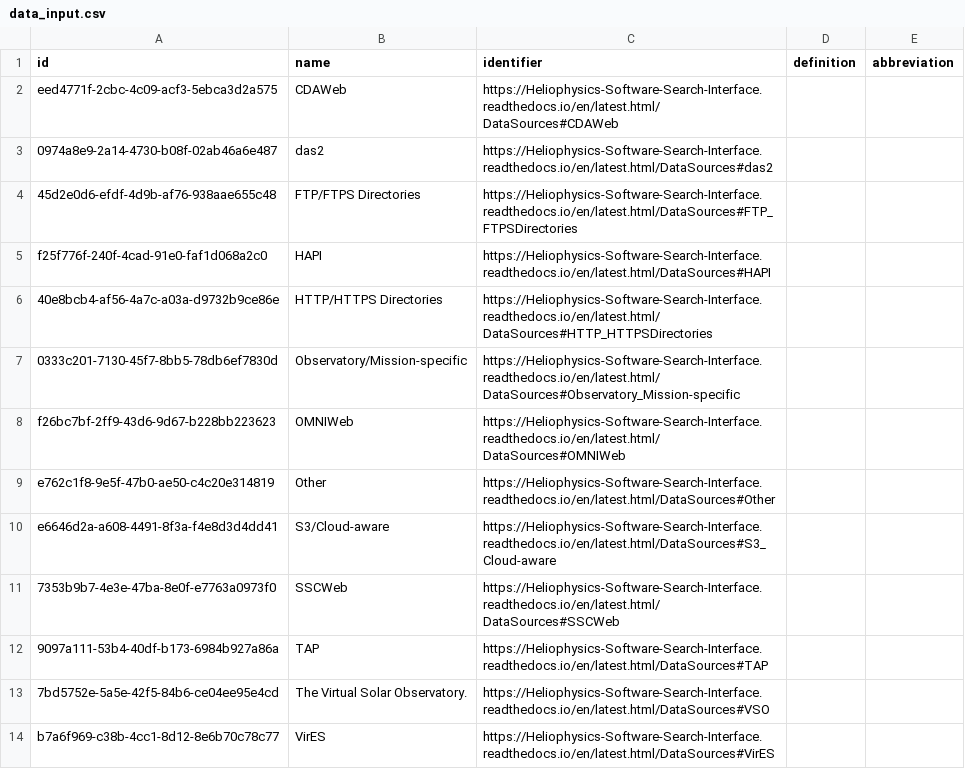
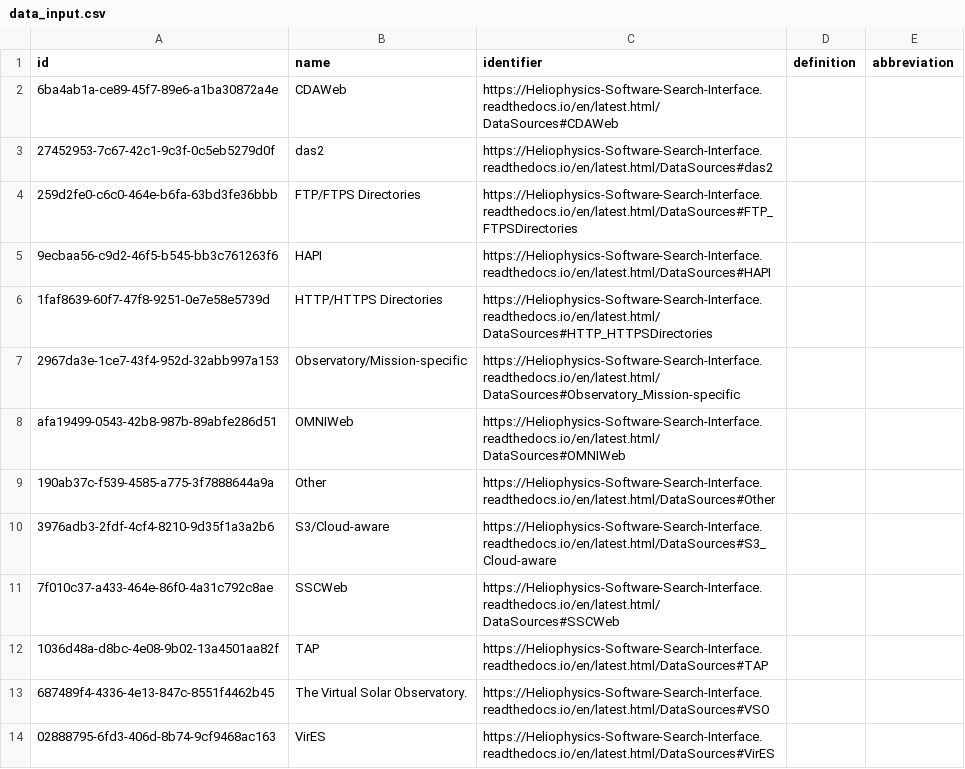
Before and after one commit to Heliophysics-Software-Search-Interface/hssi-website, a CSV file: django/website/config/db/data_input.csv, drawn as a sheet.

```diff
--- a/django/website/config/db/data_input.csv
+++ b/django/website/config/db/data_input.csv
@@ -1,14 +1,14 @@
 id,name,identifier,definition,abbreviation
-eed4771f-2cbc-4c09-acf3-5ebca3d2a575,CDAWeb,https://Heliophysics-Software-Search-Interface.readthedocs.io/en/latest.html/DataSources#CDAWeb,,
-0974a8e9-2a14-4730-b08f-02ab46a6e487,das2,https://Heliophysics-Software-Search-Interface.readthedocs.io/en/latest.html/DataSources#das2,,
-45d2e0d6-efdf-4d9b-af76-938aae655c48,FTP/FTPS Directories,https://Heliophysics-Software-Search-Interface.readthedocs.io/en/latest.html/DataSources#FTP_FTPSDirectories,,
-f25f776f-240f-4cad-91e0-faf1d068a2c0,HAPI,https://Heliophysics-Software-Search-Interface.readthedocs.io/en/latest.html/DataSources#HAPI,,
-40e8bcb4-af56-4a7c-a03a-d9732b9ce86e,HTTP/HTTPS Directories,https://Heliophysics-Software-Search-Interface.readthedocs.io/en/latest.html/DataSources#HTTP_HTTPSDirectories,,
-0333c201-7130-45f7-8bb5-78db6ef7830d,Observatory/Mission-specific,https://Heliophysics-Software-Search-Interface.readthedocs.io/en/latest.html/DataSources#Observatory_Mission-specific,,
-f26bc7bf-2ff9-43d6-9d67-b228bb223623,OMNIWeb,https://Heliophysics-Software-Search-Interface.readthedocs.io/en/latest.html/DataSources#OMNIWeb,,
-e762c1f8-9e5f-47b0-ae50-c4c20e314819,Other,https://Heliophysics-Software-Search-Interface.readthedocs.io/en/latest.html/DataSources#Other,,
-e6646d2a-a608-4491-8f3a-f4e8d3d4dd41,S3/Cloud-aware,https://Heliophysics-Software-Search-Interface.readthedocs.io/en/latest.html/DataSources#S3_Cloud-aware,,
-7353b9b7-4e3e-47ba-8e0f-e7763a0973f0,SSCWeb,https://Heliophysics-Software-Search-Interface.readthedocs.io/en/latest.html/DataSources#SSCWeb,,
-9097a111-53b4-40df-b173-6984b927a86a,TAP,https://Heliophysics-Software-Search-Interface.readthedocs.io/en/latest.html/DataSources#TAP,,
-7bd5752e-5a5e-42f5-84b6-ce04ee95e4cd,The Virtual Solar Observatory.,https://Heliophysics-Software-Search-Interface.readthedocs.io/en/latest.html/DataSources#VSO,,
-b7a6f969-c38b-4cc1-8d12-8e6b70c78c77,VirES,https://Heliophysics-Software-Search-Interface.readthedocs.io/en/latest.html/DataSources#VirES,,
+6ba4ab1a-ce89-45f7-89e6-a1ba30872a4e,CDAWeb,https://Heliophysics-Software-Search-Interface.readthedocs.io/en/latest.html/DataSources#CDAWeb,,
+27452953-7c67-42c1-9c3f-0c5eb5279d0f,das2,https://Heliophysics-Software-Search-Interface.readthedocs.io/en/latest.html/DataSources#das2,,
+259d2fe0-c6c0-464e-b6fa-63bd3fe36bbb,FTP/FTPS Directories,https://Heliophysics-Software-Search-Interface.readthedocs.io/en/latest.html/DataSources#FTP_FTPSDirectories,,
+9ecbaa56-c9d2-46f5-b545-bb3c761263f6,HAPI,https://Heliophysics-Software-Search-Interface.readthedocs.io/en/latest.html/DataSources#HAPI,,
+1faf8639-60f7-47f8-9251-0e7e58e5739d,HTTP/HTTPS Directories,https://Heliophysics-Software-Search-Interface.readthedocs.io/en/latest.html/DataSources#HTTP_HTTPSDirectories,,
+2967da3e-1ce7-43f4-952d-32abb997a153,Observatory/Mission-specific,https://Heliophysics-Software-Search-Interface.readthedocs.io/en/latest.html/DataSources#Observatory_Mission-specific,,
+afa19499-0543-42b8-987b-89abfe286d51,OMNIWeb,https://Heliophysics-Software-Search-Interface.readthedocs.io/en/latest.html/DataSources#OMNIWeb,,
+190ab37c-f539-4585-a775-3f7888644a9a,Other,https://Heliophysics-Software-Search-Interface.readthedocs.io/en/latest.html/DataSources#Other,,
+3976adb3-2fdf-4cf4-8210-9d35f1a3a2b6,S3/Cloud-aware,https://Heliophysics-Software-Search-Interface.readthedocs.io/en/latest.html/DataSources#S3_Cloud-aware,,
+7f010c37-a433-464e-86f0-4a31c792c8ae,SSCWeb,https://Heliophysics-Software-Search-Interface.readthedocs.io/en/latest.html/DataSources#SSCWeb,,
+1036d48a-d8bc-4e08-9b02-13a4501aa82f,TAP,https://Heliophysics-Software-Search-Interface.readthedocs.io/en/latest.html/DataSources#TAP,,
+687489f4-4336-4e13-847c-8551f4462b45,The Virtual Solar Observatory.,https://Heliophysics-Software-Search-Interface.readthedocs.io/en/latest.html/DataSources#VSO,,
+02888795-6fd3-406d-8b74-9cf9468ac163,VirES,https://Heliophysics-Software-Search-Interface.readthedocs.io/en/latest.html/DataSources#VirES,,
```
Also changed, not shown: django/website/config/db/file_format.csv, django/website/config/db/function_category.csv, 5 other files.
